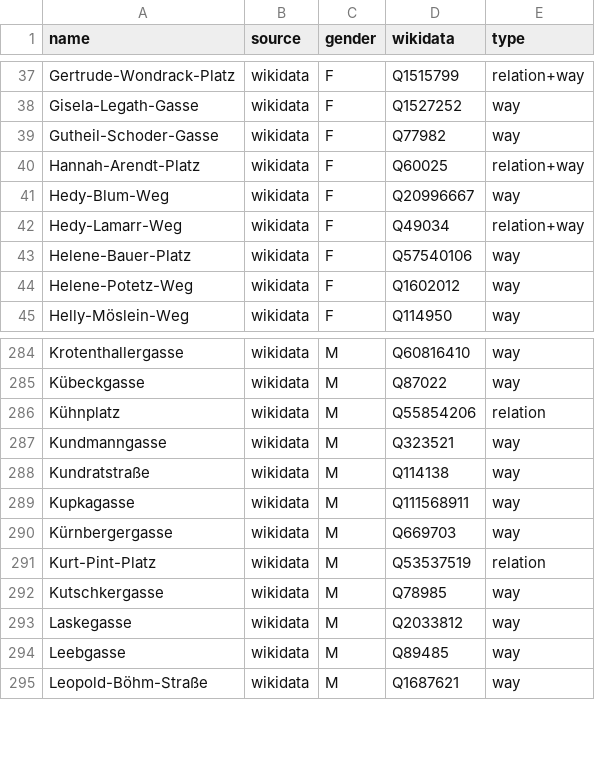
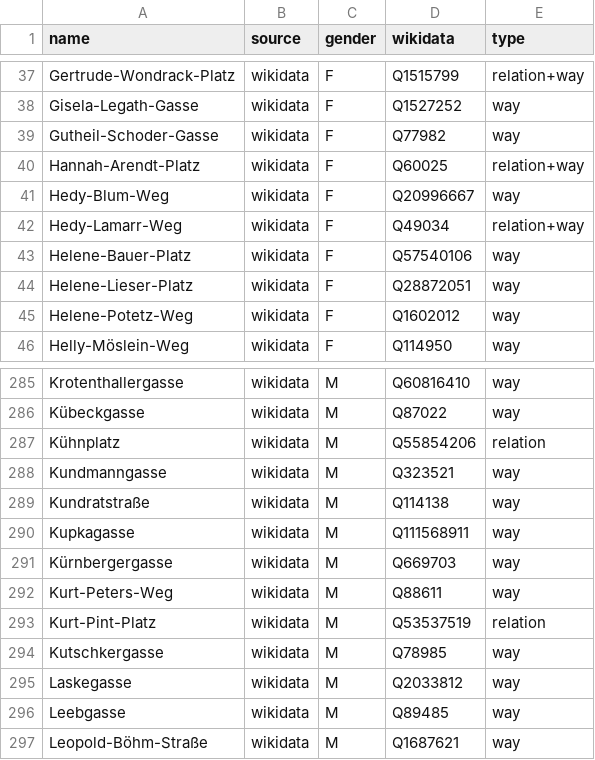
Before and after one commit to EqualStreetNames/equalstreetnames-vienna, a CSV file: data/gender.csv, drawn as a sheet; only a part is shown, gaps mark what is left out; the diff names each change by its address in the sheet, - before the commit and + after, or states it on an @@ line.

```diff
--- a/data/gender.csv
+++ b/data/gender.csv
+row 44: Helene-Lieser-Platz | wikidata | F | Q28872051 | way
+row 292: Kurt-Peters-Weg | wikidata | M | Q88611 | way
```
Also changed, not shown: data/other.csv, 3 other files.
